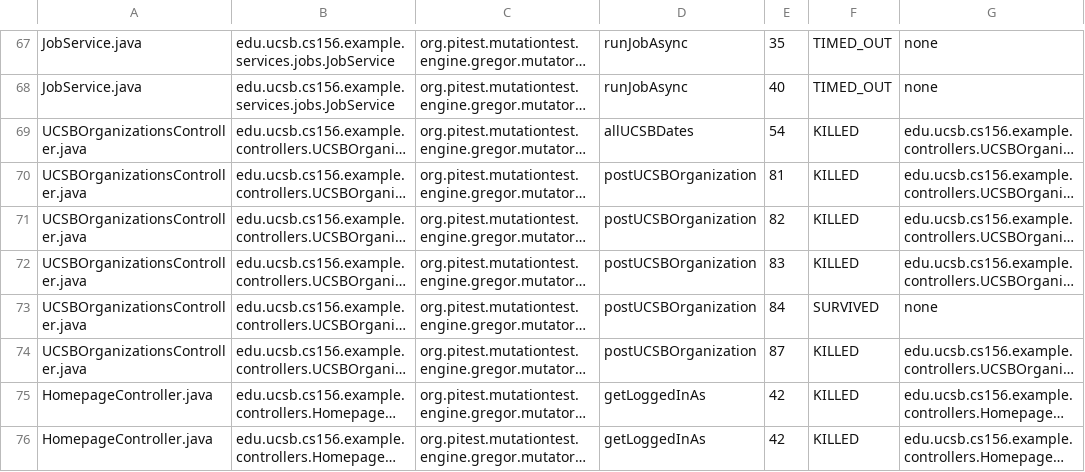
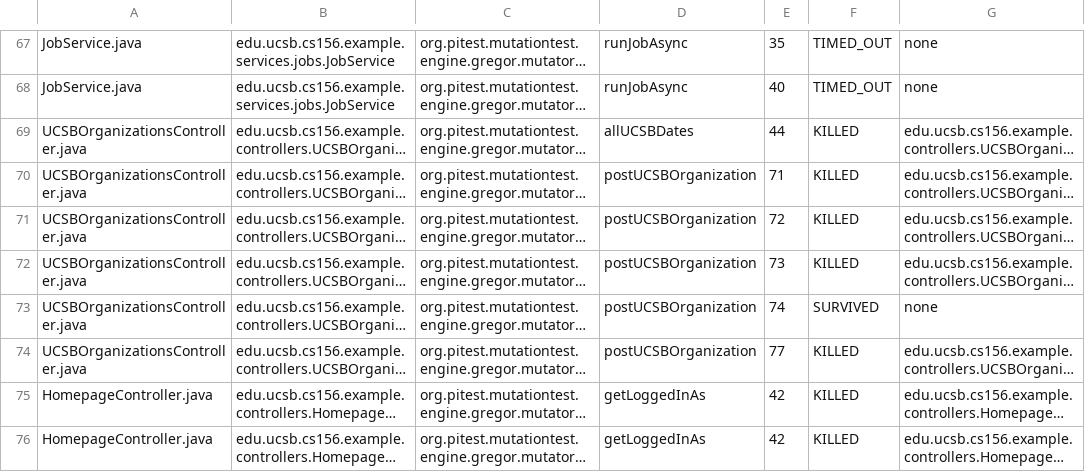
Before and after one commit to ucsb-cs156-s25/team01-s25-06, a CSV file: pitest/mutations.csv, drawn as a sheet; only a part is shown, gaps mark what is left out; long unchanged cells end in …; the diff names each change by its address in the sheet, - before the commit and + after, or states it on an @@ line.

```diff
--- a/pitest/mutations.csv
+++ b/pitest/mutations.csv
-E69: 54
+E69: 44
-E70: 81
+E70: 71
-E71: 82
+E71: 72
-E72: 83
+E72: 73
-E73: 84
+E73: 74
-E74: 87
+E74: 77
```
Also changed, not shown: 17 other files.
